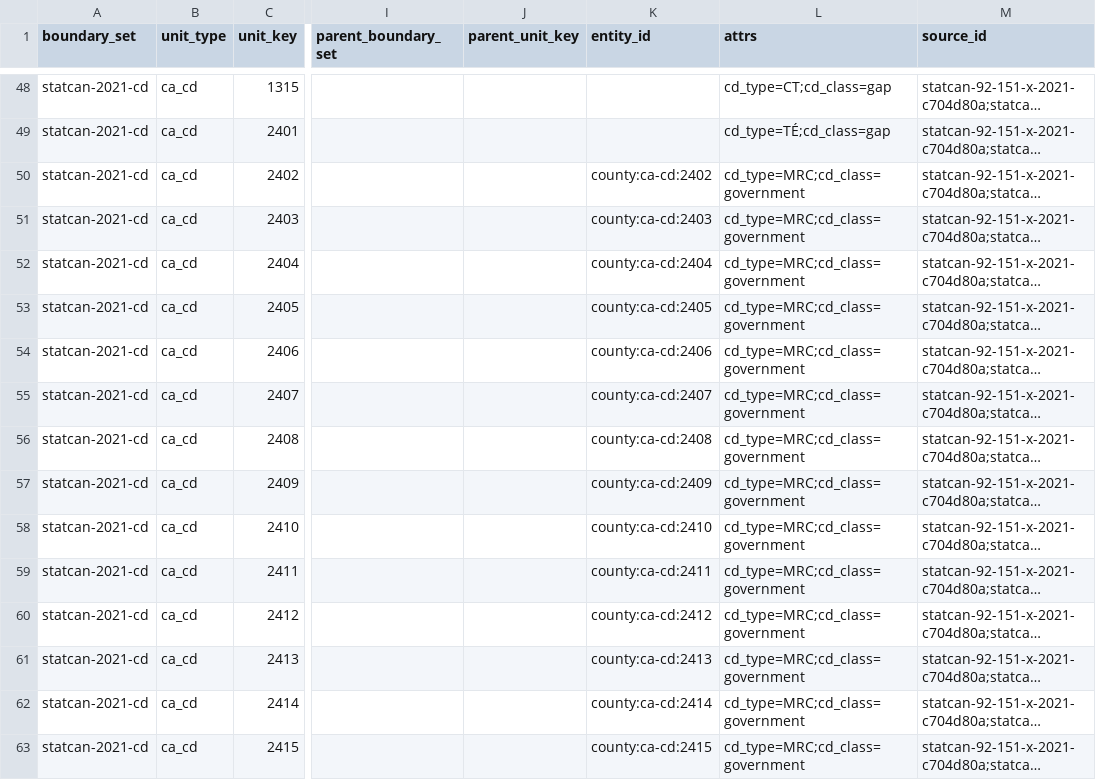
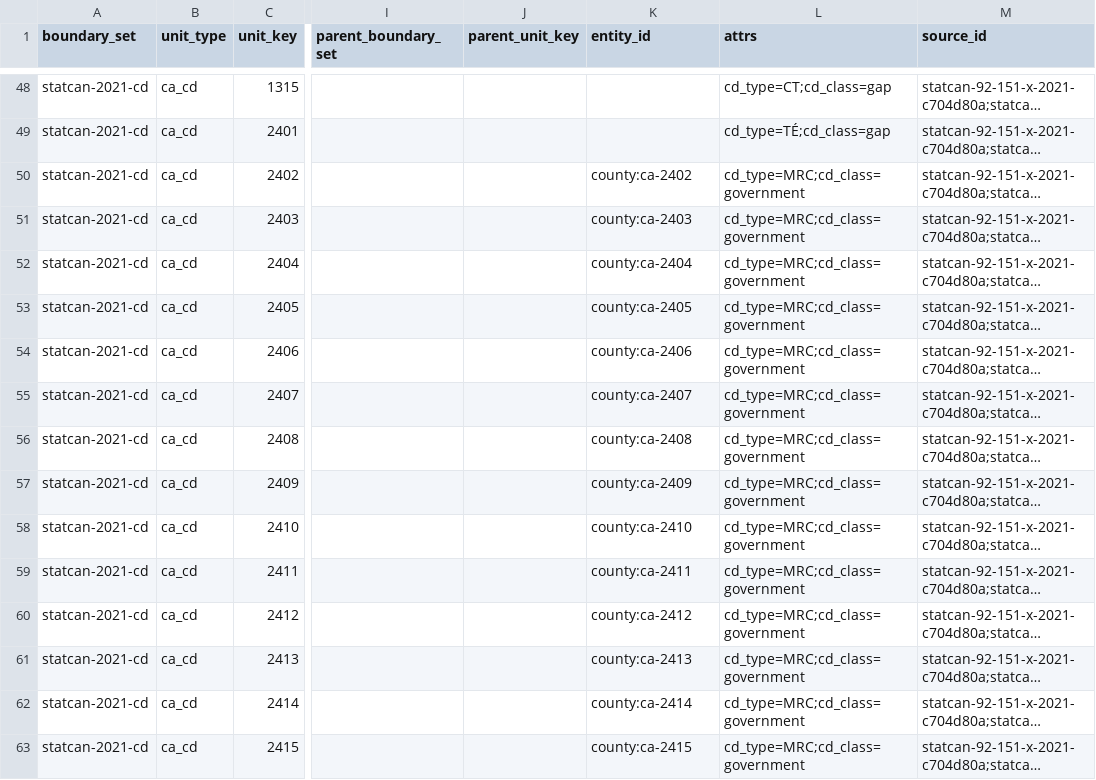
Before and after one commit to ge0r9b/us-districts, a CSV file: data-v3/inst/ca/units_ca_cd.csv, drawn as a sheet; only a part is shown, gaps mark what is left out; long unchanged cells end in …; the diff covers the shown part only; the diff names each change by its address in the sheet, - before the commit and + after, or states it on an @@ line.

Commit message:
data-v3/inst/ca: Full Stack rulings - entity ids municipality:ca-<CSDUID> / county:ca-<CDUID> (first freeze); Flin Flon/Lloydminster xwalk relation=part overlap=split with ≈ population-weighted shares (is_estimate, share_basis); indigenous_government ruled but ISC band list blocked (TLS refused), logged

```diff
--- a/data-v3/inst/ca/units_ca_cd.csv
+++ b/data-v3/inst/ca/units_ca_cd.csv
-K50 (entity_id): county:ca-cd:2402
+K50 (entity_id): county:ca-2402
-K51 (entity_id): county:ca-cd:2403
+K51 (entity_id): county:ca-2403
-K52 (entity_id): county:ca-cd:2404
+K52 (entity_id): county:ca-2404
-K53 (entity_id): county:ca-cd:2405
+K53 (entity_id): county:ca-2405
-K54 (entity_id): county:ca-cd:2406
+K54 (entity_id): county:ca-2406
-K55 (entity_id): county:ca-cd:2407
+K55 (entity_id): county:ca-2407
-K56 (entity_id): county:ca-cd:2408
+K56 (entity_id): county:ca-2408
-K57 (entity_id): county:ca-cd:2409
+K57 (entity_id): county:ca-2409
-K58 (entity_id): county:ca-cd:2410
+K58 (entity_id): county:ca-2410
-K59 (entity_id): county:ca-cd:2411
+K59 (entity_id): county:ca-2411
-K60 (entity_id): county:ca-cd:2412
+K60 (entity_id): county:ca-2412
-K61 (entity_id): county:ca-cd:2413
+K61 (entity_id): county:ca-2413
-K62 (entity_id): county:ca-cd:2414
+K62 (entity_id): county:ca-2414
-K63 (entity_id): county:ca-cd:2415
+K63 (entity_id): county:ca-2415
```
Also changed, not shown: 125 edited cells elsewhere in this file, data-v3/inst/ca/gaps_ca_municipal.csv, 8 other files.
